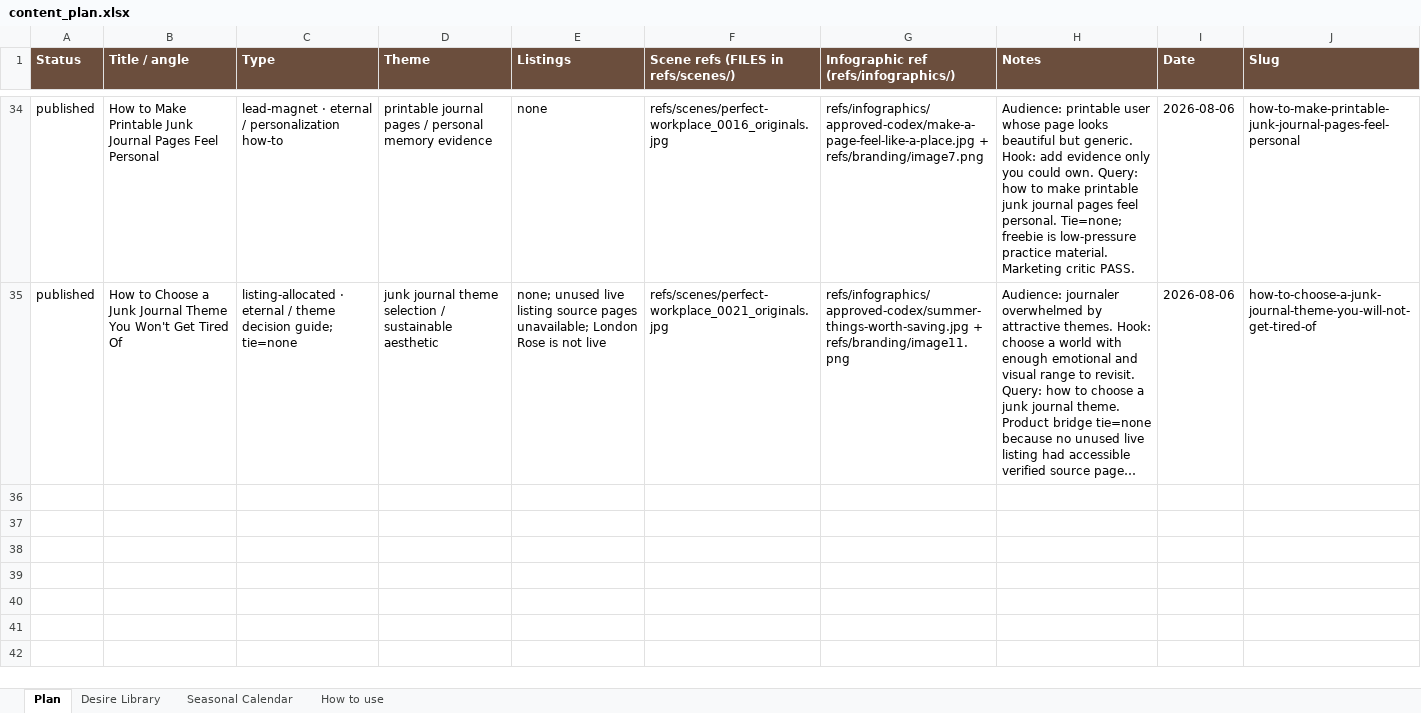
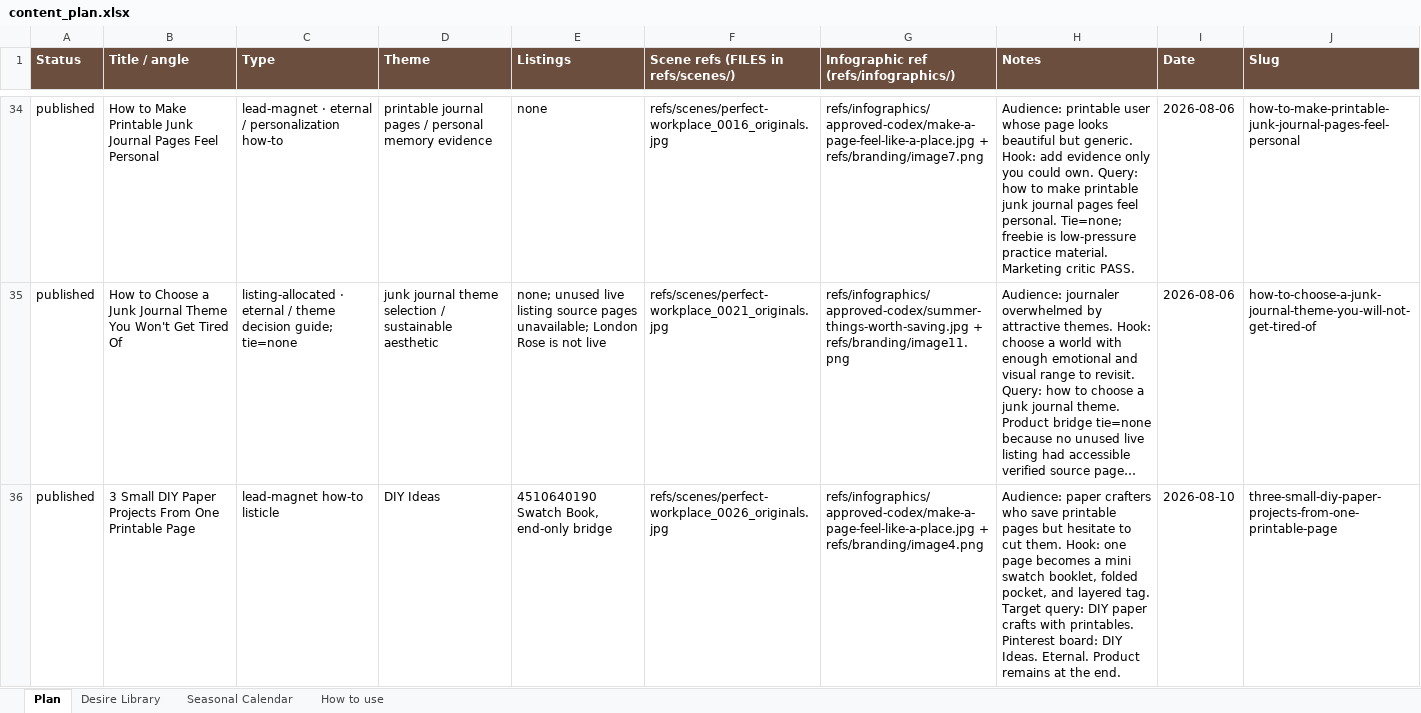
Before and after one commit to sentimentalicaetsy-spec/sentimentalica-site, an Excel workbook: content_plan.xlsx, sheet Plan, drawn as a sheet; only a part is shown, gaps mark what is left out; long unchanged cells end in …; values as stored, in another font and other column widths than the file's, no borders; the diff covers the shown part only; the diff names each change by its address in the sheet, - before the commit and + after, or states it on an @@ line.

Commit message:
post: add DIY projects and digital wallpaper guides

```diff
--- a/content_plan.xlsx (sheet Plan)
+++ b/content_plan.xlsx (sheet Plan)
+row 36: published | 3 Small DIY Paper Projects From One Printable Page | lead-magnet how-to listicle | DIY Ideas | 4510640190 Swatch Book, end-only bridge | refs/scenes/perfect-workplace_0026_originals.jpg | refs/infographics/approved-codex/make-a-page-feel-like-a-place.jpg + refs/branding/image4.png | Audience: paper crafters who save printable pages but hesitate to cut them. Hook: one page becomes a mini swatch booklet, folded pocket, and layered tag. Target query: DIY paper crafts with printables. Pinterest board: DIY Ideas. Eternal. Product remains at the end. | 2026-08-10 | three-small-diy-paper-projects-from-one-printable-page
```
Also changed, not shown: 1 added row elsewhere in this sheet, 21 other files.
